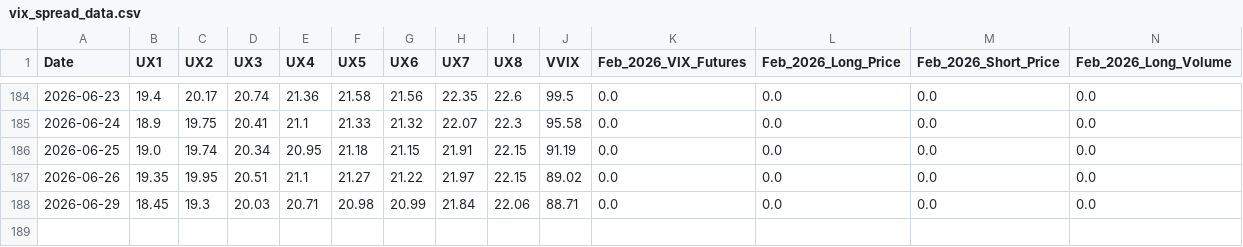
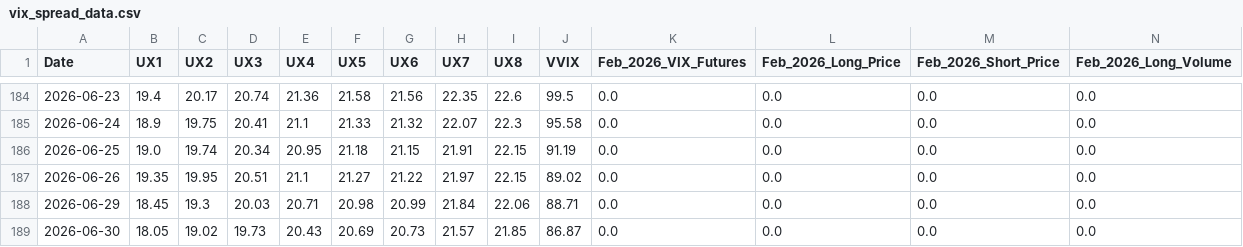
Before and after one commit to joeyedi1/vix-spread-terminal, a CSV file: data/vix_spread_data.csv, drawn as a sheet; only a part is shown, gaps mark what is left out; rows hold the shown columns only; the diff names each change by its address in the sheet, - before the commit and + after, or states it on an @@ line.

Commit message:
Auto-update VIX Data: 2026-07-01 05:15:26

```diff
--- a/data/vix_spread_data.csv
+++ b/data/vix_spread_data.csv
+row 189: 2026-06-30 | 18.05 | 19.02 | 19.73 | 20.43 | 20.69 | 20.73 | 21.57 | 21.85 | 86.87 | 0.0 | 0.0 | 0.0 | 0.0
```
